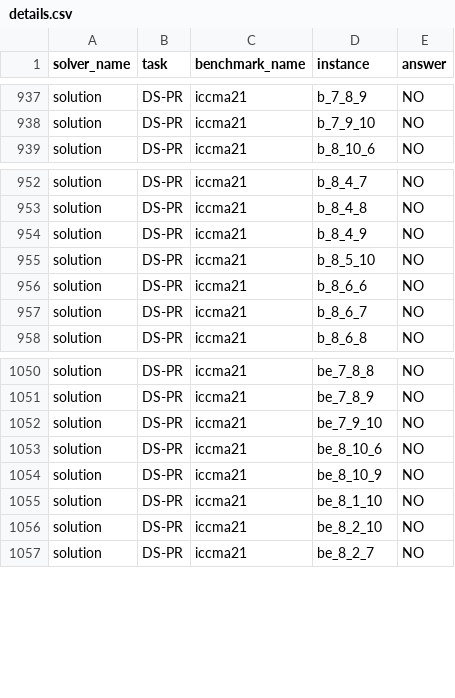
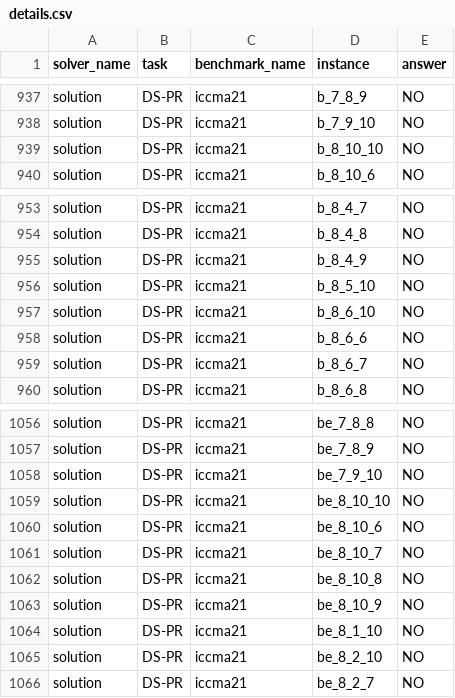
Before and after one commit to JlianSander/ascDSPR, a CSV file: evaluation/solutions/details.csv, drawn as a sheet; only a part is shown, gaps mark what is left out; the diff covers the shown part only; the diff names each change by its address in the sheet, - before the commit and + after, or states it on an @@ line.

Commit message:
updated Data with solutions of ICCMA21

```diff
--- a/evaluation/solutions/details.csv
+++ b/evaluation/solutions/details.csv
+row 939: solution | DS-PR | iccma21 | b_8_10_10 | NO
+row 957: solution | DS-PR | iccma21 | b_8_6_10 | NO
+row 1059: solution | DS-PR | iccma21 | be_8_10_10 | NO
+row 1061: solution | DS-PR | iccma21 | be_8_10_7 | NO
+row 1062: solution | DS-PR | iccma21 | be_8_10_8 | NO
```
Also changed, not shown: 12 added rows elsewhere in this file, evaluation/solutions/summary.csv, 1 other file.
